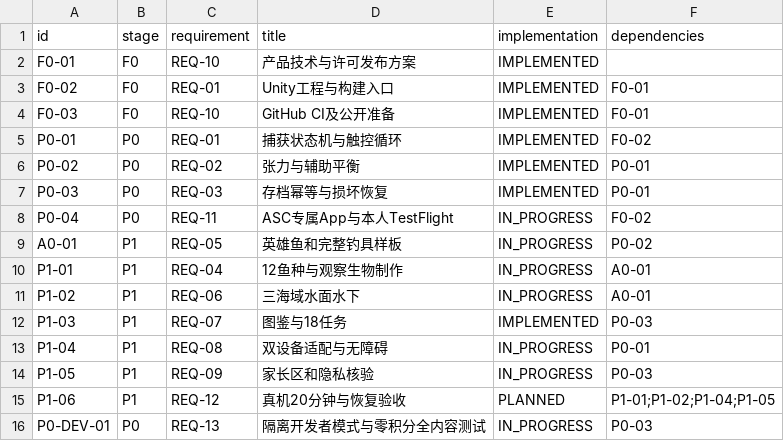
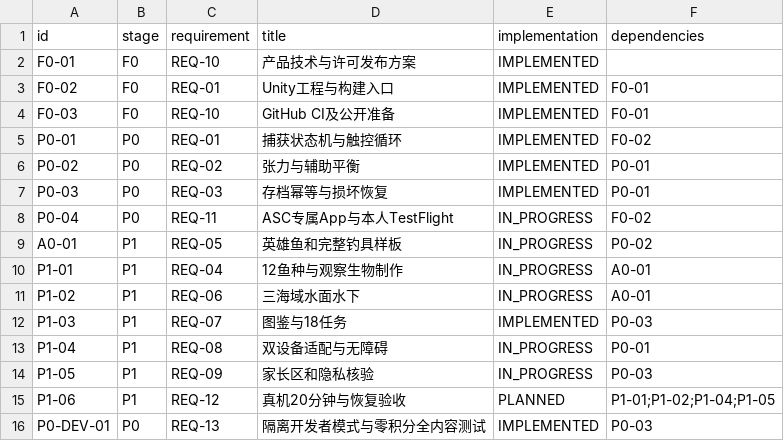
Before and after one commit to arthurwangwsx-code/OceanAngler, a CSV file: planning/backlog.csv, drawn as a sheet.

```diff
--- a/planning/backlog.csv
+++ b/planning/backlog.csv
@@ -15,2 +15,2 @@ P1-05,P1,REQ-09,家长区和隐私核验,IN_PROGRESS,P0-03
 P1-06,P1,REQ-12,真机20分钟与恢复验收,PLANNED,P1-01;P1-02;P1-04;P1-05
-P0-DEV-01,P0,REQ-13,隔离开发者模式与零积分全内容测试,IN_PROGRESS,P0-03
+P0-DEV-01,P0,REQ-13,隔离开发者模式与零积分全内容测试,IMPLEMENTED,P0-03
```
Also changed, not shown: 13 other files.
